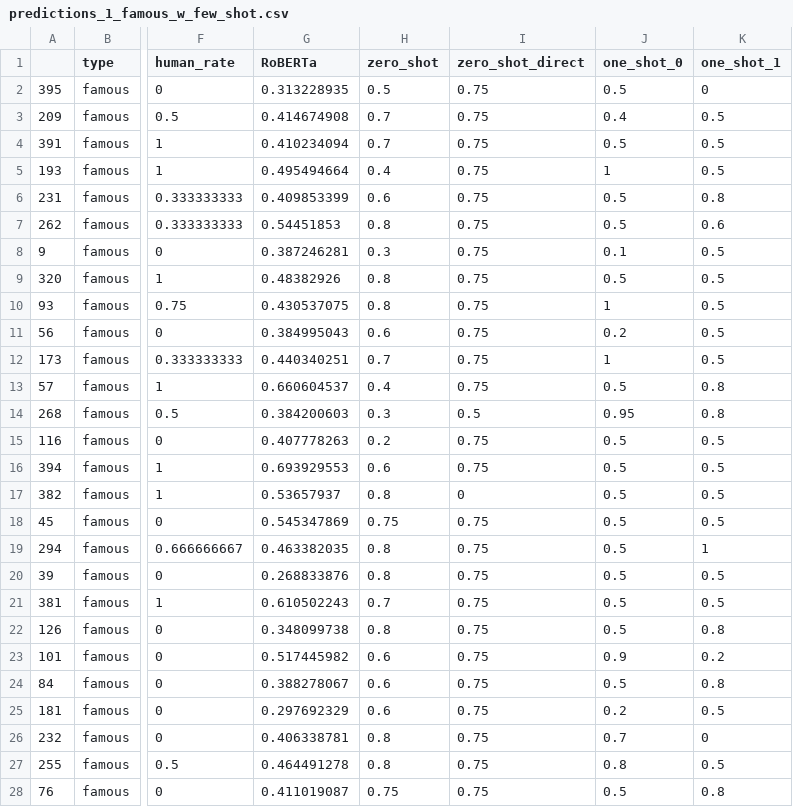
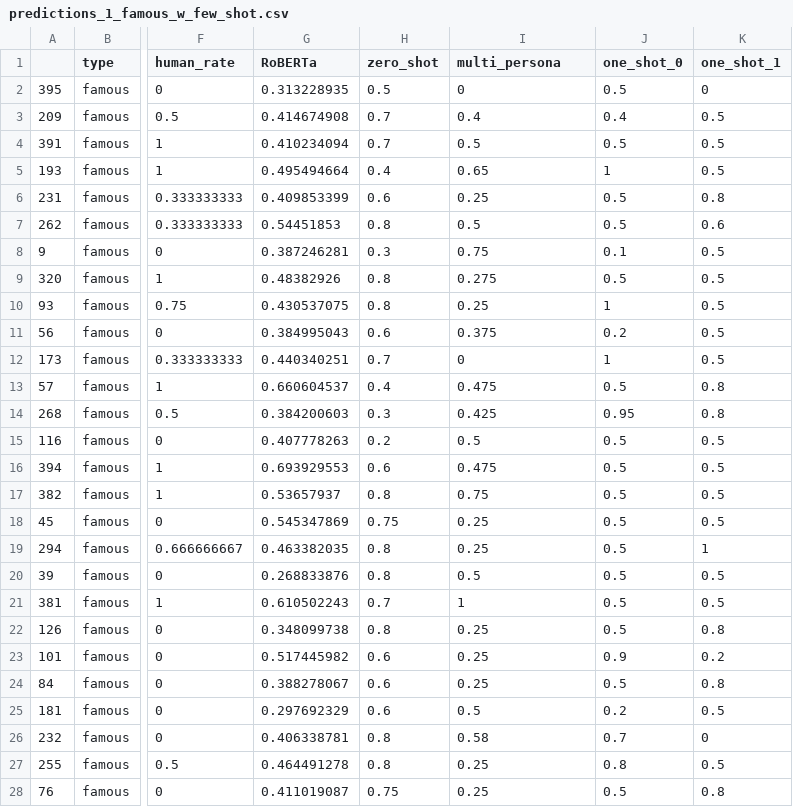
Before and after one commit to golankai/AMI---Auto-Motivated-Intruder, a CSV file: anon_grader/results/predictions_1_famous_w_few_shot.csv, drawn as a sheet; only a part is shown, gaps mark what is left out; the diff covers the shown part only; the diff names each change by its address in the sheet, - before the commit and + after, or states it on an @@ line.

Commit message:
added a pöot for grader

```diff
--- a/anon_grader/results/predictions_1_famous_w_few_shot.csv
+++ b/anon_grader/results/predictions_1_famous_w_few_shot.csv
-I1: zero_shot_direct
+I1: multi_persona
-I2 (multi_persona): 0.75
+I2 (multi_persona): 0
-I3 (multi_persona): 0.75
+I3 (multi_persona): 0.4
-I4 (multi_persona): 0.75
+I4 (multi_persona): 0.5
-I5 (multi_persona): 0.75
+I5 (multi_persona): 0.65
-I6 (multi_persona): 0.75
+I6 (multi_persona): 0.25
-I7 (multi_persona): 0.75
+I7 (multi_persona): 0.5
-I9 (multi_persona): 0.75
+I9 (multi_persona): 0.275
-I10 (multi_persona): 0.75
+I10 (multi_persona): 0.25
-I11 (multi_persona): 0.75
+I11 (multi_persona): 0.375
-I12 (multi_persona): 0.75
+I12 (multi_persona): 0
-I13 (multi_persona): 0.75
+I13 (multi_persona): 0.475
-I14 (multi_persona): 0.5
+I14 (multi_persona): 0.425
-I15 (multi_persona): 0.75
+I15 (multi_persona): 0.5
-I16 (multi_persona): 0.75
+I16 (multi_persona): 0.475
-I17 (multi_persona): 0
+I17 (multi_persona): 0.75
-I18:I19 (multi_persona): 0.75
+I18:I19 (multi_persona): 0.25
-I20 (multi_persona): 0.75
+I20 (multi_persona): 0.5
-I21 (multi_persona): 0.75
+I21 (multi_persona): 1
-I22:I24 (multi_persona): 0.75
+I22:I24 (multi_persona): 0.25
-I25 (multi_persona): 0.75
+I25 (multi_persona): 0.5
-I26 (multi_persona): 0.75
+I26 (multi_persona): 0.58
-I27:I28 (multi_persona): 0.75
+I27:I28 (multi_persona): 0.25
```
Also changed, not shown: 12 edited cells elsewhere in this file, anon_grader/results/results_1_famous_w_few_shot.csv, 11 other files.
